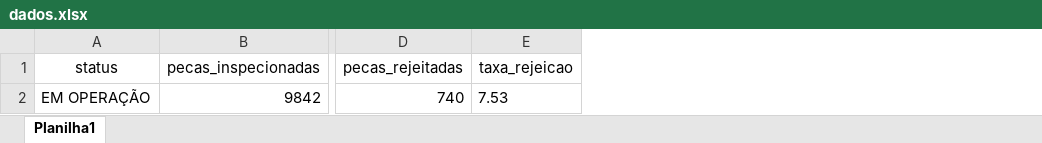
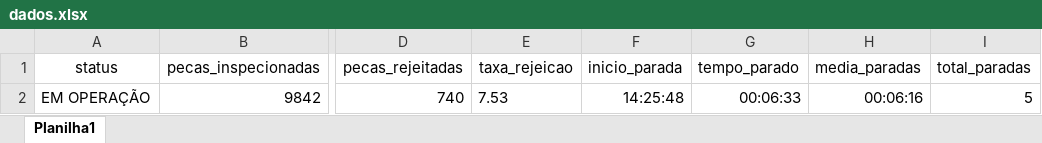
Before and after one commit to julianabs14/supervisorio, an Excel workbook: backend/dados.xlsx, sheet Planilha1, drawn as a sheet; only a part is shown, gaps mark what is left out; values as stored, in another font and other column widths than the file's, no borders; the diff names each change by its address in the sheet, - before the commit and + after, or states it on an @@ line.

Commit message:
integração de card manutenção com base de dados

```diff
--- a/backend/dados.xlsx (sheet Planilha1)
+++ b/backend/dados.xlsx (sheet Planilha1)
+column F (inicio_parada), row 2: 14:25:48
+column G (tempo_parado), row 2: 00:06:33
+column H (media_paradas), row 2: 00:06:16
+column I (total_paradas), row 2: 5
```
Also changed, not shown: 3 other files.
